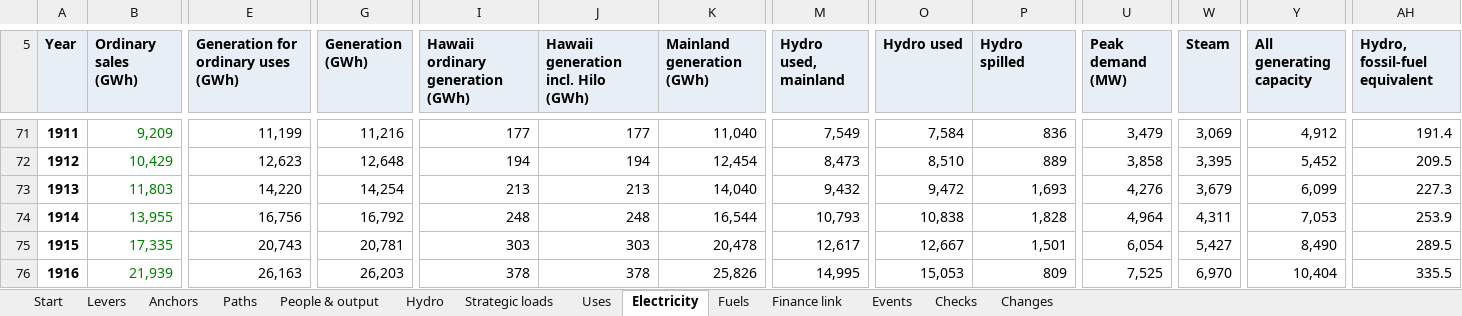
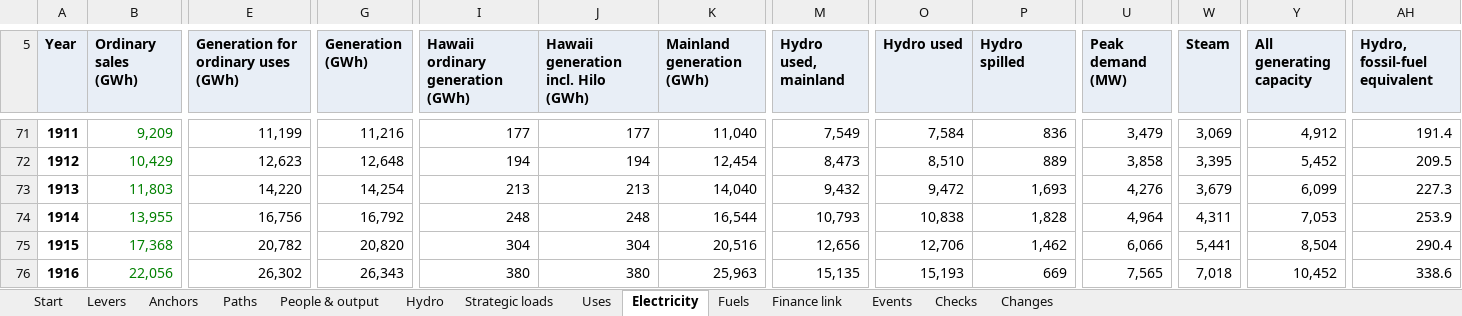
Before and after one commit to c-voelkle/pacifica, an Excel workbook: energy/Pacifica_energy_model_1846-1932.xlsx, sheet Electricity, drawn as a sheet; only a part is shown, gaps mark what is left out; values as stored, in another font and other column widths than the file's, no borders; the diff covers the shown part only; the diff names each change by its address in the sheet, - before the commit and + after, or states it on an @@ line.

```diff
--- a/energy/Pacifica_energy_model_1846-1932.xlsx (sheet Electricity)
+++ b/energy/Pacifica_energy_model_1846-1932.xlsx (sheet Electricity)
-B75 (Ordinary sales (GWh)): 17,335
+B75 (Ordinary sales (GWh)): 17,368
-E75: 20,743
+E75: 20,782
-G75 (Generation (GWh)): 20,781
+G75 (Generation (GWh)): 20,820
-I75 (Hawaii ordinary generation (GWh)): 303
+I75 (Hawaii ordinary generation (GWh)): 304
-J75: 303
+J75: 304
-K75 (Mainland generation (GWh)): 20,478
+K75 (Mainland generation (GWh)): 20,516
-M75 (Hydro used, mainland): 12,617
+M75 (Hydro used, mainland): 12,656
-O75 (Hydro used): 12,667
+O75 (Hydro used): 12,706
-P75 (Hydro spilled): 1,501
+P75 (Hydro spilled): 1,462
-U75 (Peak demand (MW)): 6,054
+U75 (Peak demand (MW)): 6,066
-W75 (Steam): 5,427
+W75 (Steam): 5,441
-Y75 (All generating capacity): 8,490
+Y75 (All generating capacity): 8,504
-AH75 (Hydro, fossil-fuel equivalent): 289.5
+AH75 (Hydro, fossil-fuel equivalent): 290.4
-B76 (Ordinary sales (GWh)): 21,939
+B76 (Ordinary sales (GWh)): 22,056
-E76: 26,163
+E76: 26,302
-G76 (Generation (GWh)): 26,203
+G76 (Generation (GWh)): 26,343
-I76 (Hawaii ordinary generation (GWh)): 378
+I76 (Hawaii ordinary generation (GWh)): 380
-J76: 378
+J76: 380
-K76 (Mainland generation (GWh)): 25,826
+K76 (Mainland generation (GWh)): 25,963
-M76 (Hydro used, mainland): 14,995
+M76 (Hydro used, mainland): 15,135
-O76 (Hydro used): 15,053
+O76 (Hydro used): 15,193
-P76 (Hydro spilled): 809
+P76 (Hydro spilled): 669
-U76 (Peak demand (MW)): 7,525
+U76 (Peak demand (MW)): 7,565
-W76 (Steam): 6,970
+W76 (Steam): 7,018
-Y76 (All generating capacity): 10,404
+Y76 (All generating capacity): 10,452
-AH76 (Hydro, fossil-fuel equivalent): 335.5
+AH76 (Hydro, fossil-fuel equivalent): 338.6
```
Also changed, not shown: 517 edited cells elsewhere in this sheet, sheet People & output, sheet Uses, sheet Fuels, sheet Finance link, sheet Start, sheet Paths, 3 more sheets, 12 other files.
